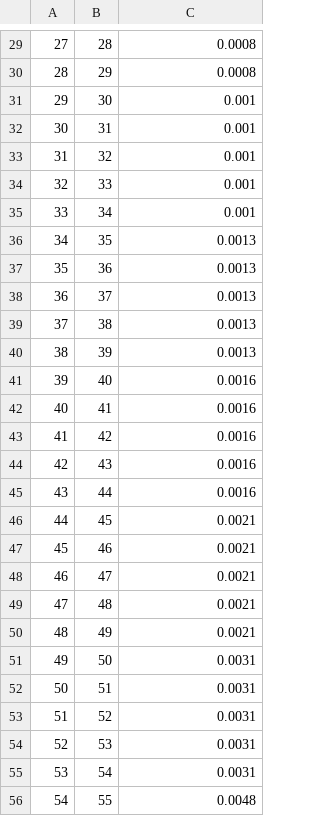
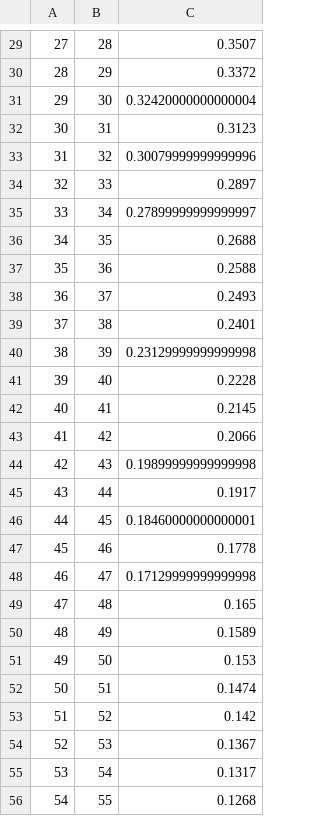
Before and after one commit to Vaunorage/sas-hackathon, a CSV file: data_in/tx_interet_int_fixed.csv, drawn as a sheet; only a part is shown, gaps mark what is left out; the diff covers the shown part only.

```diff
--- a/data_in/tx_interet_int_fixed.csv
+++ b/data_in/tx_interet_int_fixed.csv
@@ -29,28 +29,28 @@
-27,28,0.0008
-28,29,0.0008
-29,30,0.001
-30,31,0.001
-31,32,0.001
-32,33,0.001
-33,34,0.001
-34,35,0.0013
-35,36,0.0013
-36,37,0.0013
-37,38,0.0013
-38,39,0.0013
-39,40,0.0016
-40,41,0.0016
-41,42,0.0016
-42,43,0.0016
-43,44,0.0016
-44,45,0.0021
-45,46,0.0021
-46,47,0.0021
-47,48,0.0021
-48,49,0.0021
-49,50,0.0031
-50,51,0.0031
-51,52,0.0031
-52,53,0.0031
-53,54,0.0031
-54,55,0.0048
+27,28,0.3507
+28,29,0.3372
+29,30,0.32420000000000004
+30,31,0.3123
+31,32,0.30079999999999996
+32,33,0.2897
+33,34,0.27899999999999997
+34,35,0.2688
+35,36,0.2588
+36,37,0.2493
+37,38,0.2401
+38,39,0.23129999999999998
+39,40,0.2228
+40,41,0.2145
+41,42,0.2066
+42,43,0.19899999999999998
+43,44,0.1917
+44,45,0.18460000000000001
+45,46,0.1778
+46,47,0.17129999999999998
+47,48,0.165
+48,49,0.1589
+49,50,0.153
+50,51,0.1474
+51,52,0.142
+52,53,0.1367
+53,54,0.1317
+54,55,0.1268
```
Also changed, not shown: 1 added row, 1 removed row and 72 edited cells elsewhere in this file, data_in/tx_interet_fixed.csv, 1 other file.
